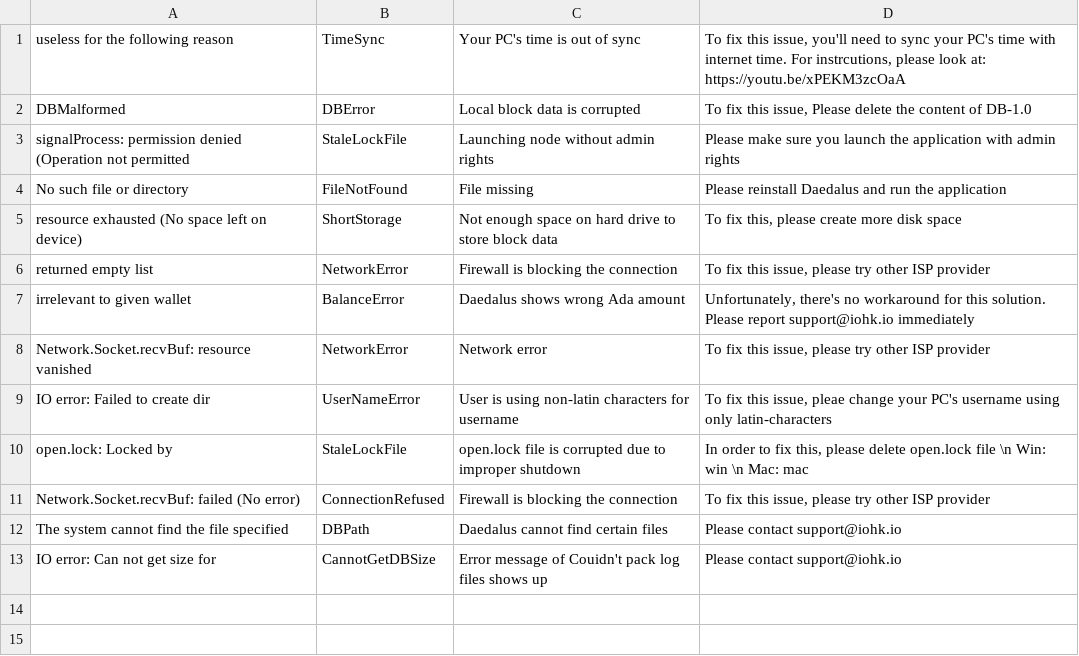
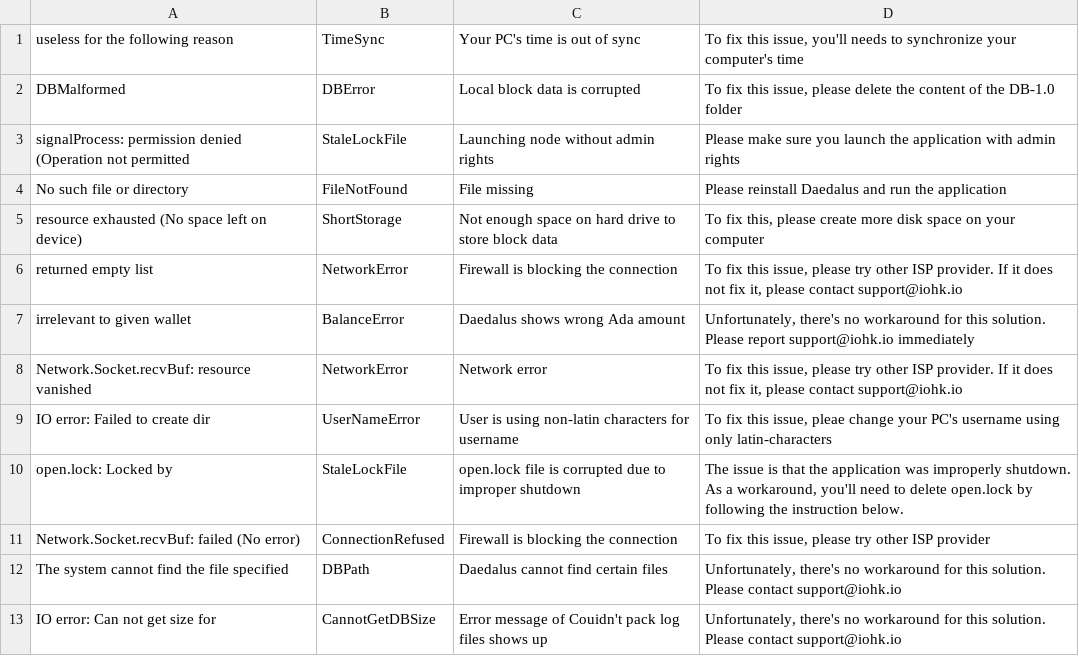
Before and after one commit to input-output-hk/cardano-diagnosis-program, a CSV file: knowledgebase/knowledge.csv, drawn as a sheet.

Commit message:
Implement rendering solution

```diff
--- a/knowledgebase/knowledge.csv
+++ b/knowledgebase/knowledge.csv
@@ -1,13 +1,13 @@
-"useless for the following reason","TimeSync","Your PC's time is out of sync","To fix this issue, you'll need to sync your PC's time with internet time. For instrcutions, please look at: https://youtu.be/xPEKM3zcOaA"
-"DBMalformed","DBError","Local block data is corrupted","To fix this issue, Please delete the content of DB-1.0"
+"useless for the following reason","TimeSync","Your PC's time is out of sync","To fix this issue, you'll needs to synchronize your computer's time"
+"DBMalformed","DBError","Local block data is corrupted","To fix this issue, please delete the content of the DB-1.0 folder"
 "signalProcess: permission denied (Operation not permitted","StaleLockFile","Launching node without admin rights","Please make sure you launch the application with admin rights"
 "No such file or directory","FileNotFound","File missing","Please reinstall Daedalus and run the application"
-"resource exhausted (No space left on device)","ShortStorage","Not enough space on hard drive to store block data","To fix this, please create more disk space"
-"returned empty list","NetworkError","Firewall is blocking the connection","To fix this issue, please try other ISP provider"
+"resource exhausted (No space left on device)","ShortStorage","Not enough space on hard drive to store block data","To fix this, please create more disk space on your computer"
+"returned empty list","NetworkError","Firewall is blocking the connection","To fix this issue, please try other ISP provider. If it does not fix it, please contact support@iohk.io"
 "irrelevant to given wallet","BalanceError","Daedalus shows wrong Ada amount","Unfortunately, there's no workaround for this solution. Please report support@iohk.io immediately"
-"Network.Socket.recvBuf: resource vanished","NetworkError","Network error","To fix this issue, please try other ISP provider"
+"Network.Socket.recvBuf: resource vanished","NetworkError","Network error","To fix this issue, please try other ISP provider. If it does not fix it, please contact support@iohk.io"
 "IO error: Failed to create dir","UserNameError","User is using non-latin characters for username","To fix this issue, pleae change your PC's username using only latin-characters"
-"open.lock: Locked by","StaleLockFile","open.lock file is corrupted due to improper shutdown","In order to fix this, please delete open.lock file \n Win: win \n Mac: mac"
+"open.lock: Locked by","StaleLockFile","open.lock file is corrupted due to improper shutdown","The issue is that the application was improperly shutdown. As a workaround, you'll need to delete open.lock by following the instruction below."
 "Network.Socket.recvBuf: failed (No error)","ConnectionRefused","Firewall is blocking the connection","To fix this issue, please try other ISP provider"
-"The system cannot find the file specified","DBPath","Daedalus cannot find certain files","Please contact support@iohk.io"
-"IO error: Can not get size for","CannotGetDBSize","Error message of Couidn't pack log files shows up","Please contact support@iohk.io"
+"The system cannot find the file specified","DBPath","Daedalus cannot find certain files","Unfortunately, there's no workaround for this solution. Please contact support@iohk.io"
+"IO error: Can not get size for","CannotGetDBSize","Error message of Couidn't pack log files shows up","Unfortunately, there's no workaround for this solution. Please contact support@iohk.io"
```
Also changed, not shown: 3 other files.
